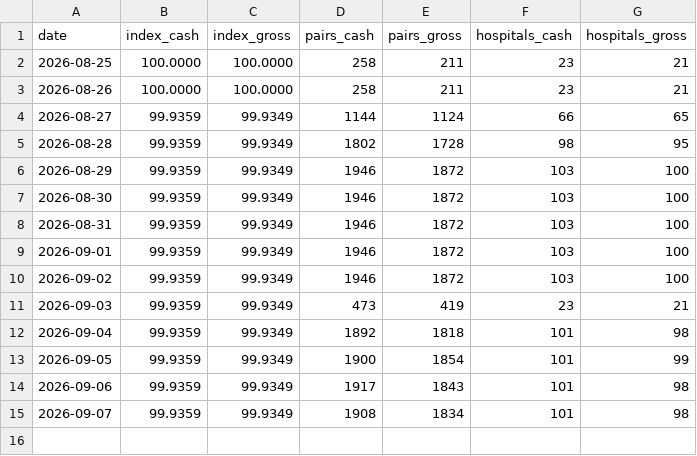
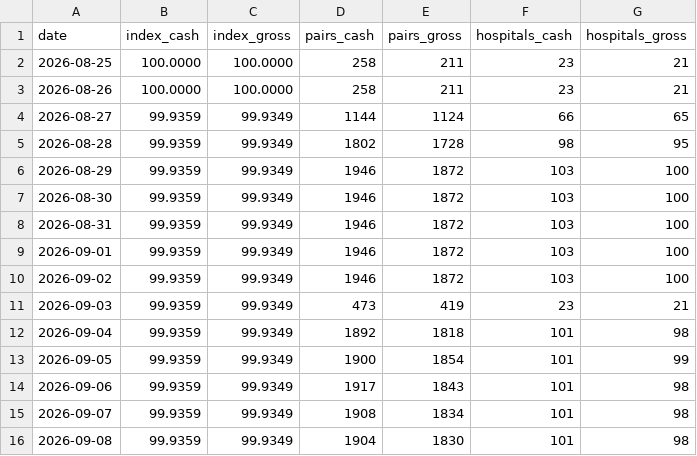
Before and after one commit to lkowalcz/hospital-price-history, a CSV file: index-history.csv, drawn as a sheet; the diff names each change by its address in the sheet, - before the commit and + after, or states it on an @@ line.

```diff
--- a/index-history.csv
+++ b/index-history.csv
+row 16: 2026-09-08 | 99.9359 | 99.9349 | 1904 | 1830 | 101 | 98
```
Also changed, not shown: 7 other files.
